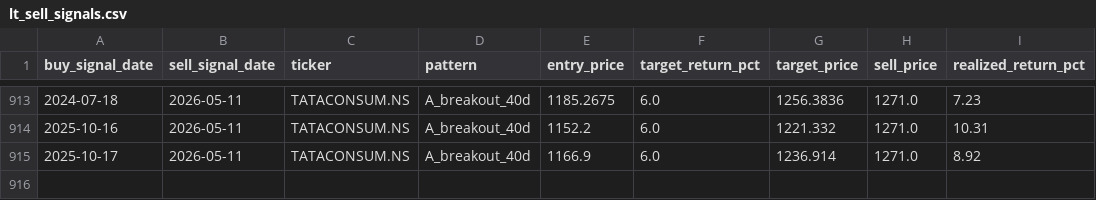
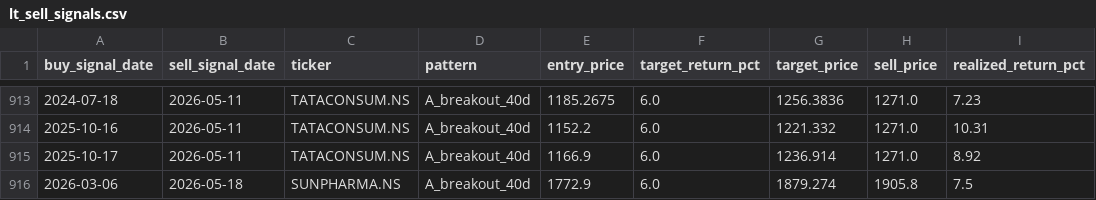
Before and after one commit to SarbariRoy/stock-operator, a CSV file: stock_triggers/data/lt_sell_signals.csv, drawn as a sheet; only a part is shown, gaps mark what is left out; the diff names each change by its address in the sheet, - before the commit and + after, or states it on an @@ line.

```diff
--- a/stock_triggers/data/lt_sell_signals.csv
+++ b/stock_triggers/data/lt_sell_signals.csv
+row 916: 2026-03-06 | 2026-05-18 | SUNPHARMA.NS | A_breakout_40d | 1772.9 | 6.0 | 1879.274 | 1905.8 | 7.5
```
Also changed, not shown: stock_triggers/data/lt_signals_pattern_a.csv, stock_triggers/data/universe_signal_scores.csv, 6 other files.
